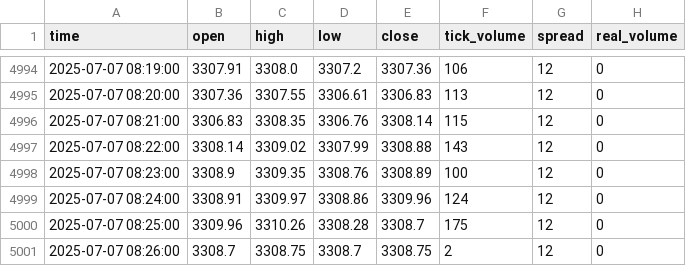
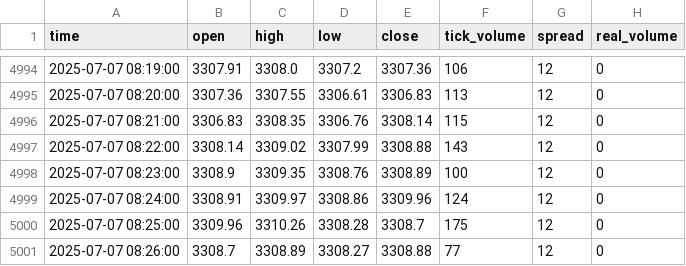
Before and after one commit to romeofx/Usdaud_forecast, a CSV file: xauusd_data.csv, drawn as a sheet; only a part is shown, gaps mark what is left out.

Commit message:
Update xauusd_data.csv - 2025-07-07 09:26:23

```diff
--- a/xauusd_data.csv
+++ b/xauusd_data.csv
@@ -5000,2 +5000,2 @@ time,open,high,low,close,tick_volume,spread,real_volume
 2025-07-07 08:25:00,3309.96,3310.26,3308.28,3308.7,175,12,0
-2025-07-07 08:26:00,3308.7,3308.75,3308.7,3308.75,2,12,0
+2025-07-07 08:26:00,3308.7,3308.89,3308.27,3308.88,77,12,0
```
